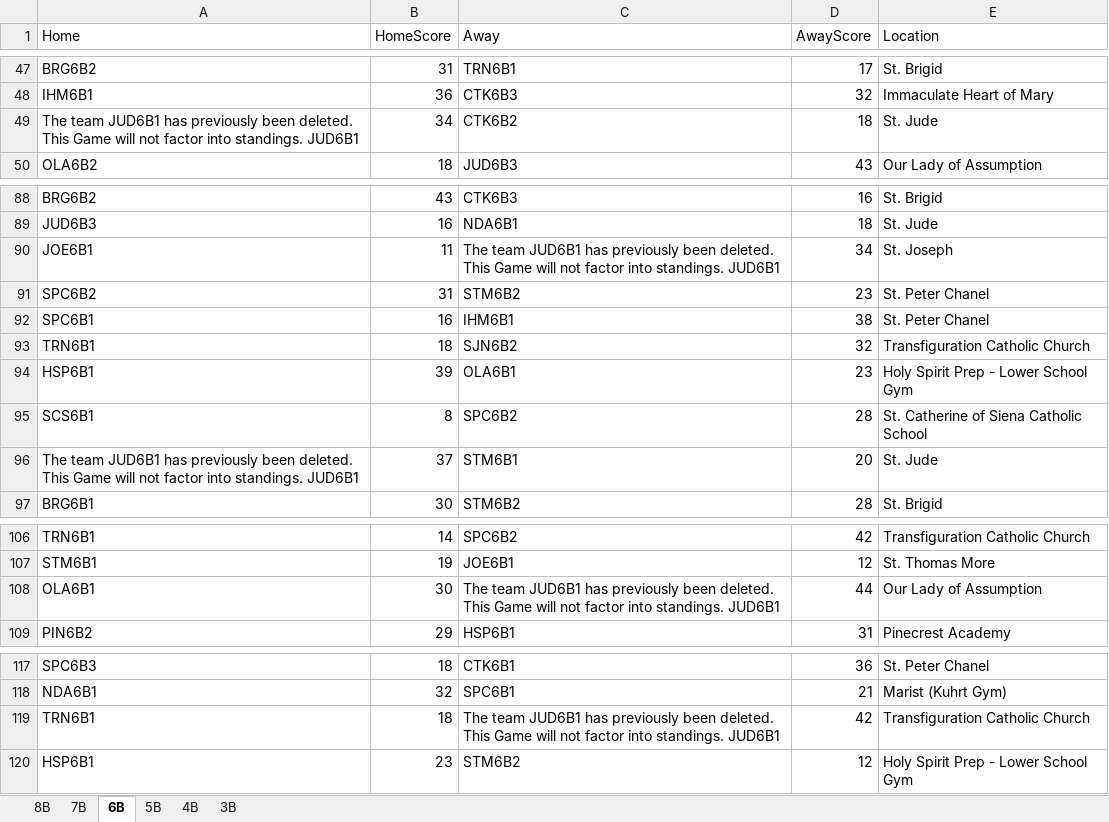
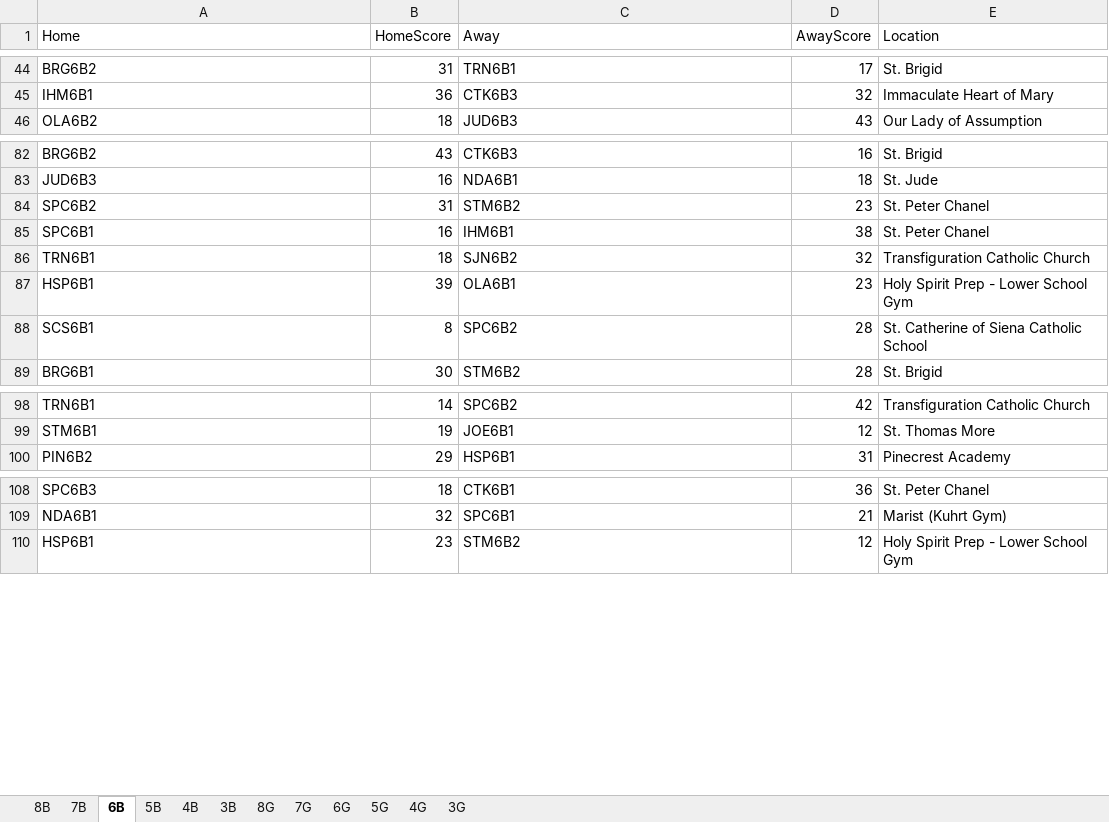
Before and after one commit to jrmuller00/cmla, an Excel workbook: Standings2012.xlsx, sheet 6B, drawn as a sheet; only a part is shown, gaps mark what is left out; values as stored, in another font and other column widths than the file's, no borders; removed rows and columns are numbered as before the commit, all else as after; the diff covers the shown part only; the diff names each change by its address in the sheet, - before the commit and + after, or states it on an @@ line.

```diff
--- a/Standings2012.xlsx (sheet 6B)
+++ b/Standings2012.xlsx (sheet 6B)
+sheet tab: 8G
+sheet tab: 7G
+sheet tab: 6G
+sheet tab: 5G
+sheet tab: 4G
+sheet tab: 3G
-row 49: The team JUD6B1 has previously been deleted. This Game will not factor into standings. JUD6B1 | 34 | CTK6B2 | 18 | St. Jude
-row 90: JOE6B1 | 11 | The team JUD6B1 has previously been deleted. This Game will not factor into standings. JUD6B1 | 34 | St. Joseph
-row 96: The team JUD6B1 has previously been deleted. This Game will not factor into standings. JUD6B1 | 37 | STM6B1 | 20 | St. Jude
-row 108: OLA6B1 | 30 | The team JUD6B1 has previously been deleted. This Game will not factor into standings. JUD6B1 | 44 | Our Lady of Assumption
-row 119: TRN6B1 | 18 | The team JUD6B1 has previously been deleted. This Game will not factor into standings. JUD6B1 | 42 | Transfiguration Catholic Church
```
Also changed, not shown: 6 added rows and 5 removed rows elsewhere in this sheet, sheet 7B, 14 other files.
